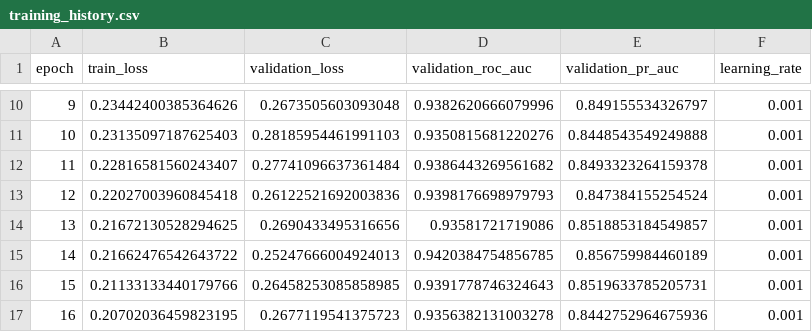
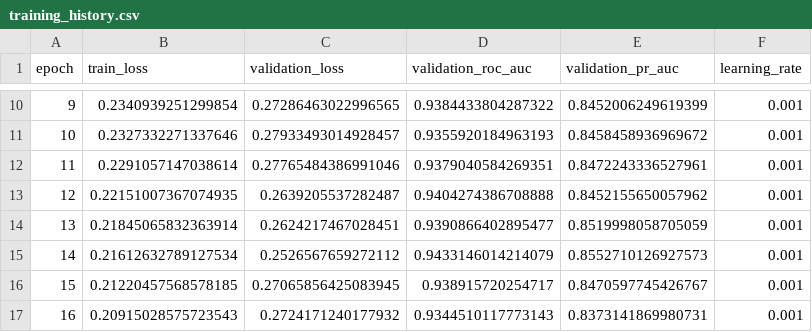
Before and after one commit to sintu7781/Myocardial-Infarction, a CSV file: results/resnet1d/training_history.csv, drawn as a sheet; only a part is shown, gaps mark what is left out; the diff covers the shown part only.

```diff
--- a/results/resnet1d/training_history.csv
+++ b/results/resnet1d/training_history.csv
@@ -10,8 +10,8 @@ epoch,train_loss,validation_loss,validation_roc_auc,validation_pr_auc,learning_r
-9,0.23442400385364626,0.2673505603093048,0.9382620666079996,0.849155534326797,0.001
-10,0.23135097187625403,0.28185954461991103,0.9350815681220276,0.8448543549249888,0.001
-11,0.22816581560243407,0.27741096637361484,0.9386443269561682,0.8493323264159378,0.001
-12,0.22027003960845418,0.26122521692003836,0.9398176698979793,0.847384155254524,0.001
-13,0.21672130528294625,0.2690433495316656,0.93581721719086,0.8518853184549857,0.001
-14,0.21662476542643722,0.25247666004924013,0.9420384754856785,0.856759984460189,0.001
-15,0.21133133440179766,0.26458253085858985,0.9391778746324643,0.8519633785205731,0.001
-16,0.20702036459823195,0.2677119541375723,0.9356382131003278,0.8442752964675936,0.001
+9,0.2340939251299854,0.27286463022996565,0.9384433804287322,0.8452006249619399,0.001
+10,0.2327332271337646,0.27933493014928457,0.9355920184963193,0.8458458936969672,0.001
+11,0.2291057147038614,0.27765484386991046,0.9379040584269351,0.8472243336527961,0.001
+12,0.22151007367074935,0.2639205537282487,0.9404274386708888,0.8452155650057962,0.001
+13,0.21845065832363914,0.2624217467028451,0.9390866402895477,0.8519998058705059,0.001
+14,0.21612632789127534,0.2526567659272112,0.9433146014214079,0.8552710126927573,0.001
+15,0.21220457568578185,0.27065856425083945,0.938915720254717,0.8470597745426767,0.001
+16,0.20915028575723543,0.2724171240177932,0.9344510117773143,0.8373141869980731,0.001
```
Also changed, not shown: 52 edited cells elsewhere in this file, results/resnet1d/validation_threshold_search.csv, 3 other files.
